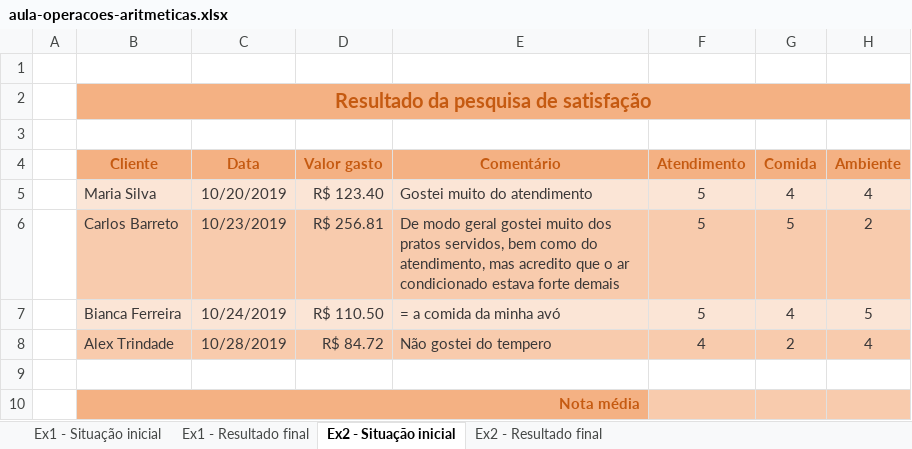
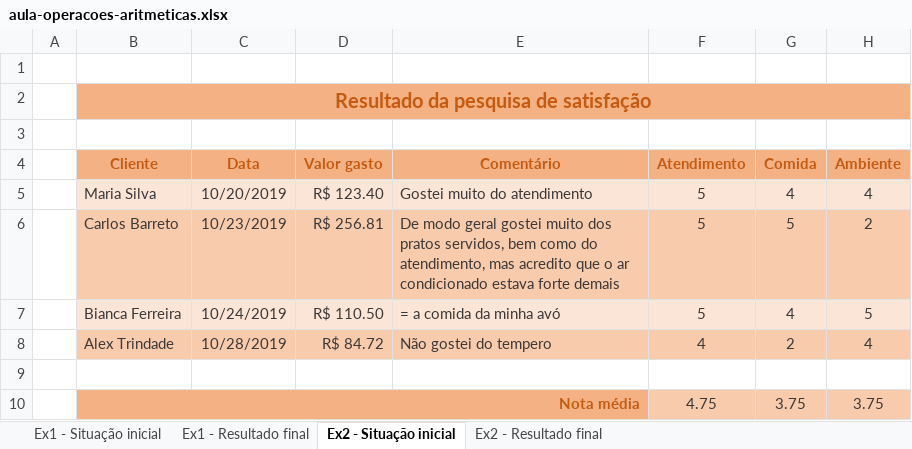
Before and after one commit to PollyanaOliveira1983/ExcelAvan-ado, an Excel workbook: aula-operacoes-aritmeticas.xlsx, sheet Ex2 - Situação inicial, drawn as a sheet; values as stored, in another font and other column widths than the file's, no borders; the diff names each change by its address in the sheet, - before the commit and + after, or states it on an @@ line.

```diff
--- a/aula-operacoes-aritmeticas.xlsx (sheet Ex2 - Situação inicial)
+++ b/aula-operacoes-aritmeticas.xlsx (sheet Ex2 - Situação inicial)
-F10 (Atendimento): (empty)
+F10 (Atendimento): 4.75
-G10 (Comida): (empty)
+G10 (Comida): 3.75
-H10 (Ambiente): (empty)
+H10 (Ambiente): 3.75
```
Also changed, not shown: sheet Ex1 - Situação inicial, aula-copiar-colar.xlsx, aula-formatacao.xlsx, 4 other files.
